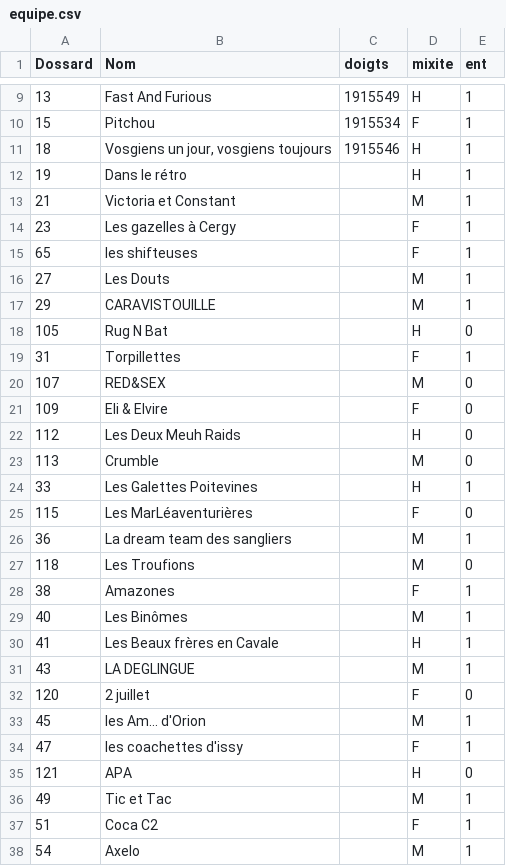
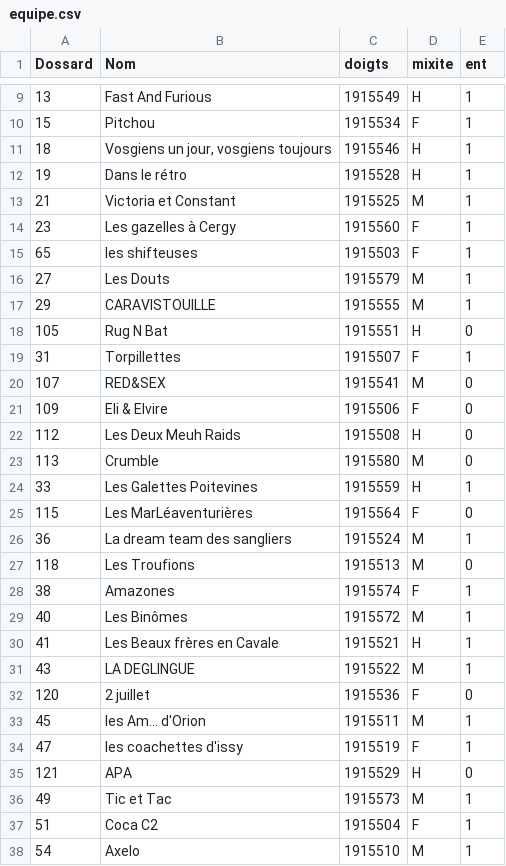
Before and after one commit to 15Haldir/Classement-Essec-2025, a CSV file: Essec_J1/Data_equipes_parcours/equipe.csv, drawn as a sheet; only a part is shown, gaps mark what is left out; the diff covers the shown part only.

Commit message:
le retour

```diff
--- a/Essec_J1/Data_equipes_parcours/equipe.csv
+++ b/Essec_J1/Data_equipes_parcours/equipe.csv
@@ -11,28 +11,28 @@ Dossard;Nom;doigts;mixite;ent
 18;Vosgiens un jour, vosgiens toujours;1915546;H;1
-19;Dans le rétro;;H;1
-21;Victoria et Constant;;M;1
-23;Les gazelles à Cergy;;F;1
-65;les shifteuses;;F;1
-27;Les Douts;;M;1
-29;CARAVISTOUILLE;;M;1
-105;Rug N Bat;;H;0
-31;Torpillettes;;F;1
-107;RED&SEX;;M;0
-109;Eli & Elvire;;F;0
-112;Les Deux Meuh Raids;;H;0
-113;Crumble;;M;0
-33;Les Galettes Poitevines;;H;1
-115;Les MarLéaventurières;;F;0
-36;La dream team des sangliers;;M;1
-118;Les Troufions;;M;0
-38;Amazones;;F;1
-40;Les Binômes;;M;1
-41;Les Beaux frères en Cavale;;H;1
-43;LA DEGLINGUE;;M;1
-120;2 juillet;;F;0
-45;les Am... d'Orion;;M;1
-47;les coachettes d'issy;;F;1
-121;APA;;H;0
-49;Tic et Tac;;M;1
-51;Coca C2;;F;1
-54;Axelo;;M;1
+19;Dans le rétro;1915528;H;1
+21;Victoria et Constant;1915525;M;1
+23;Les gazelles à Cergy;1915560;F;1
+65;les shifteuses;1915503;F;1
+27;Les Douts;1915579;M;1
+29;CARAVISTOUILLE;1915555;M;1
+105;Rug N Bat;1915551;H;0
+31;Torpillettes;1915507;F;1
+107;RED&SEX;1915541;M;0
+109;Eli & Elvire;1915506;F;0
+112;Les Deux Meuh Raids;1915508;H;0
+113;Crumble;1915580;M;0
+33;Les Galettes Poitevines;1915559;H;1
+115;Les MarLéaventurières;1915564;F;0
+36;La dream team des sangliers;1915524;M;1
+118;Les Troufions;1915513;M;0
+38;Amazones;1915574;F;1
+40;Les Binômes;1915572;M;1
+41;Les Beaux frères en Cavale;1915521;H;1
+43;LA DEGLINGUE;1915522;M;1
+120;2 juillet;1915536;F;0
+45;les Am... d'Orion;1915511;M;1
+47;les coachettes d'issy;1915519;F;1
+121;APA;1915529;H;0
+49;Tic et Tac;1915573;M;1
+51;Coca C2;1915504;F;1
+54;Axelo;1915510;M;1
```
Also changed, not shown: 50 edited cells elsewhere in this file.
